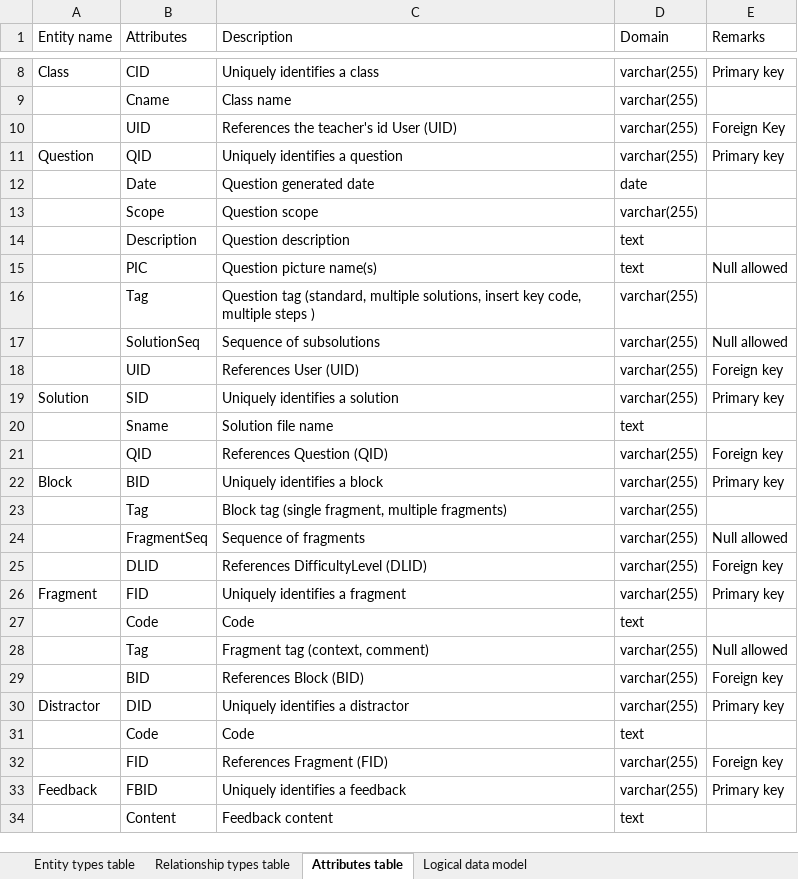
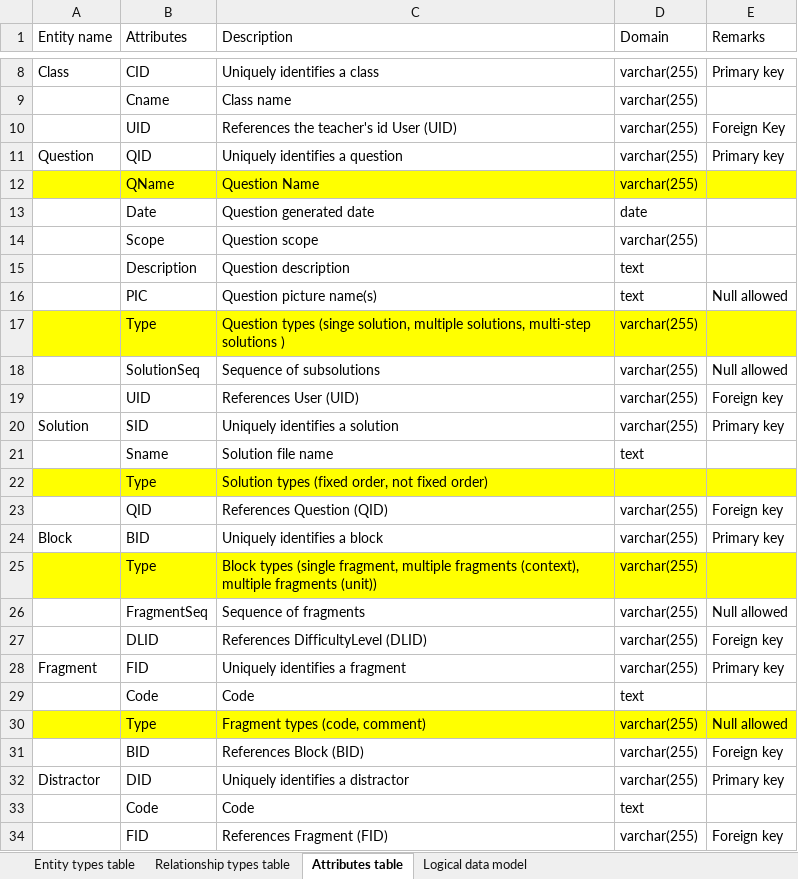
Before and after one commit to YajingLiu2357/Parsons-problem-generator-solver, an Excel workbook: Documents/Database Design Table.xlsx, sheet Attributes table, drawn as a sheet; only a part is shown, gaps mark what is left out; the shorter side is filled out with more unchanged rows; values as stored, in another font and other column widths than the file's, no borders; removed rows and columns are numbered as before the commit, all else as after; the diff names each change by its address in the sheet, - before the commit and + after, or states it on an @@ line.

Commit message:
update: database.py, change the 'type' attributes in question, solution, block, fragment

```diff
--- a/Documents/Database Design Table.xlsx (sheet Attributes table)
+++ b/Documents/Database Design Table.xlsx (sheet Attributes table)
+row 12:  | QName | Question Name | varchar(255)
-A17:E17 fill: none
+A17:E17 fill: #FFFF00
-B17 (Attributes): Tag
+B17 (Attributes): Type
-C17 (Description): Question tag (standard, multiple solutions, insert key code, multiple steps )
+C17 (Description): Question types (singe solution, multiple solutions, multi-step solutions )
+row 22:  | Type | Solution types (fixed order, not fixed order)
-row 23:  | Tag | Block tag (single fragment, multiple fragments) | varchar(255)
+row 25:  | Type | Block types (single fragment, multiple fragments (context), multiple fragments (unit)) | varchar(255)
-A30:E30 fill: none
+A30:E30 fill: #FFFF00
-B30 (Attributes): Tag
+B30 (Attributes): Type
-C30 (Description): Fragment tag (context, comment)
+C30 (Description): Fragment types (code, comment)
```
Also changed, not shown: sheet Logical data model, sheet Entity types table, 9 other files.
